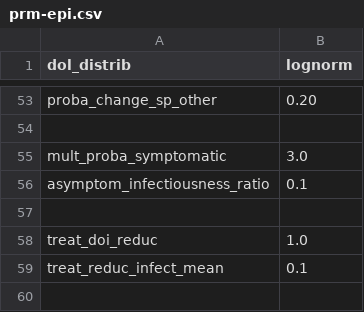
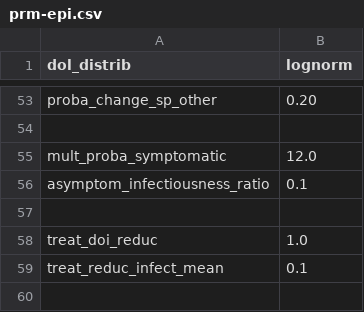
Before and after one commit to davidchampredon/naf, a CSV file: param-model/prm-epi.csv, drawn as a sheet; only a part is shown, gaps mark what is left out.

Commit message:
correct param value

```diff
--- a/param-model/prm-epi.csv
+++ b/param-model/prm-epi.csv
@@ -54,3 +54,3 @@ proba_change_sp_other , 0.20
 
-mult_proba_symptomatic        , 3.0
+mult_proba_symptomatic        , 12.0
 asymptom_infectiousness_ratio , 0.1
```
